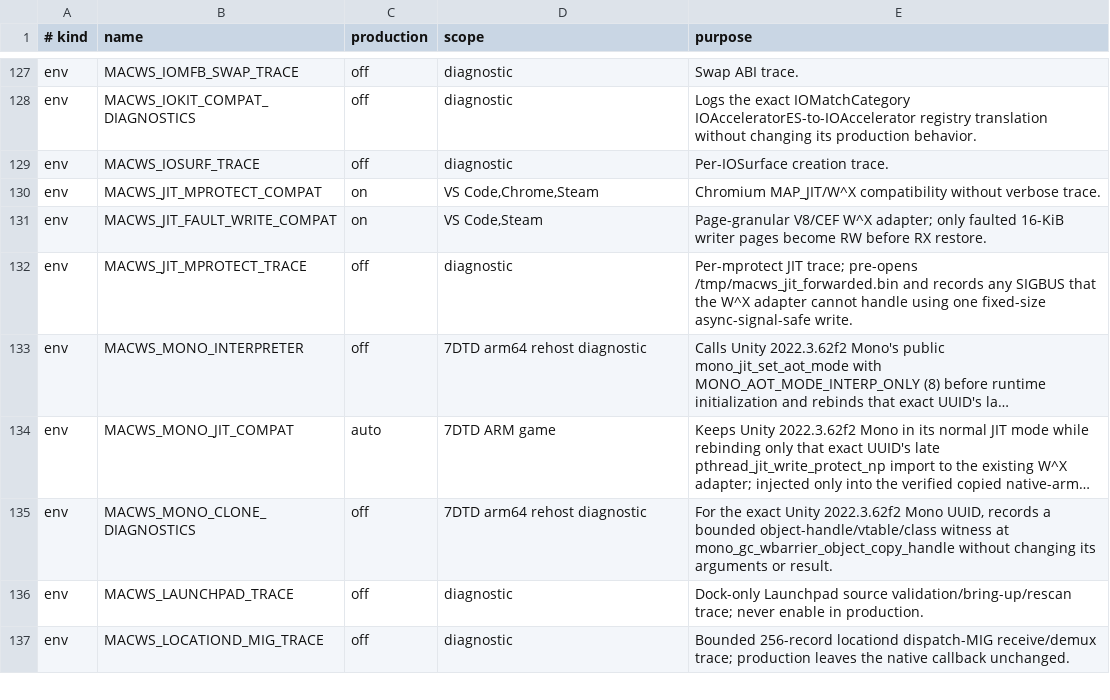
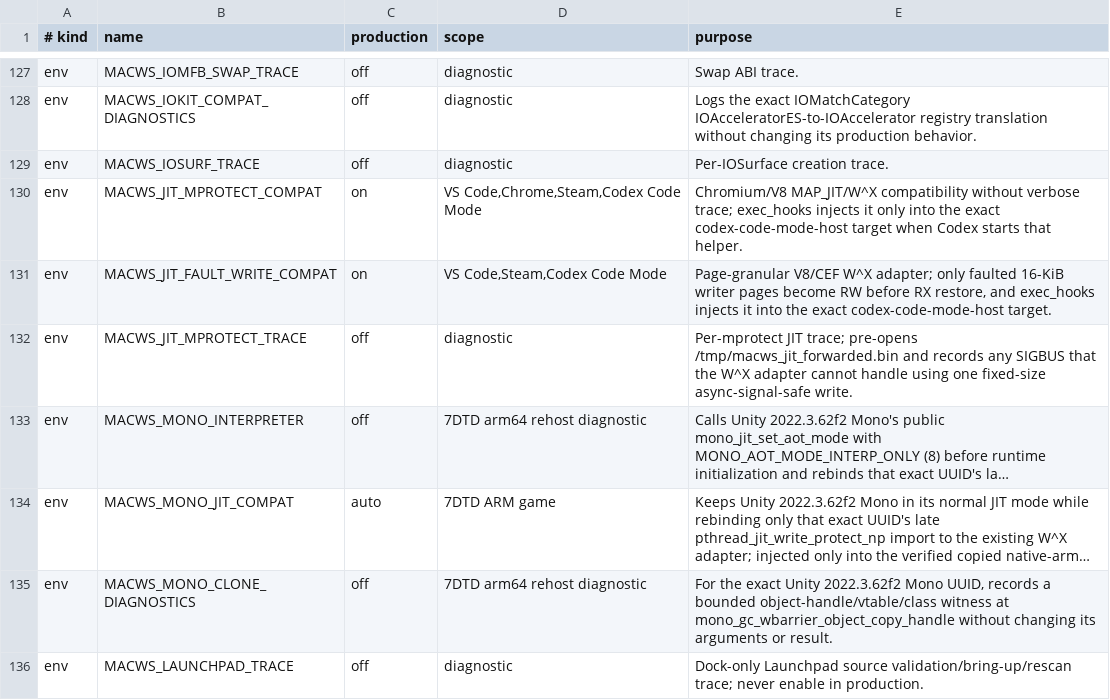
Before and after one commit to DCMMC/macPad, a TSV file: docs/runtime-switches.tsv, drawn as a sheet; only a part is shown, gaps mark what is left out; the shorter side is filled out with more unchanged rows; long unchanged cells end in ….

Commit message:
Fix Codex Code Mode V8 startup

```diff
--- a/docs/runtime-switches.tsv
+++ b/docs/runtime-switches.tsv
@@ -129,4 +129,4 @@ env	MACWS_IOKIT_COMPAT_DIAGNOSTICS	off	diagnostic	Logs the exact IOMatchCategory
 env	MACWS_IOSURF_TRACE	off	diagnostic	Per-IOSurface creation trace.
-env	MACWS_JIT_MPROTECT_COMPAT	on	VS Code,Chrome,Steam	Chromium MAP_JIT/W^X compatibility without verbose trace.
-env	MACWS_JIT_FAULT_WRITE_COMPAT	on	VS Code,Steam	Page-granular V8/CEF W^X adapter; only faulted 16-KiB writer pages become RW before RX restore.
+env	MACWS_JIT_MPROTECT_COMPAT	on	VS Code,Chrome,Steam,Codex Code Mode	Chromium/V8 MAP_JIT/W^X compatibility without verbose trace; exec_hooks injects it only into the exact codex-code-mode-host target when Codex starts that helper.
+env	MACWS_JIT_FAULT_WRITE_COMPAT	on	VS Code,Steam,Codex Code Mode	Page-granular V8/CEF W^X adapter; only faulted 16-KiB writer pages become RW before RX restore, and exec_hooks injects it into the exact codex-code-mode-host target.
 env	MACWS_JIT_MPROTECT_TRACE	off	diagnostic	Per-mprotect JIT trace; pre-opens /tmp/macws_jit_forwarded.bin and records any SIGBUS that the W^X adapter cannot handle using one fixed-size async-signal-safe write.
```
Also changed, not shown: 3 other files.
